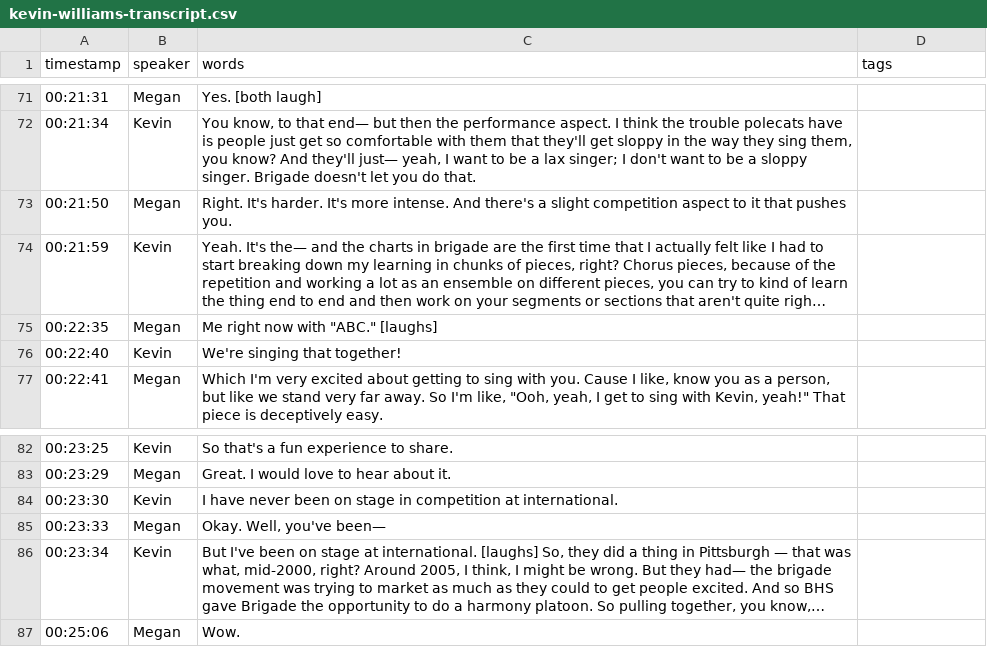
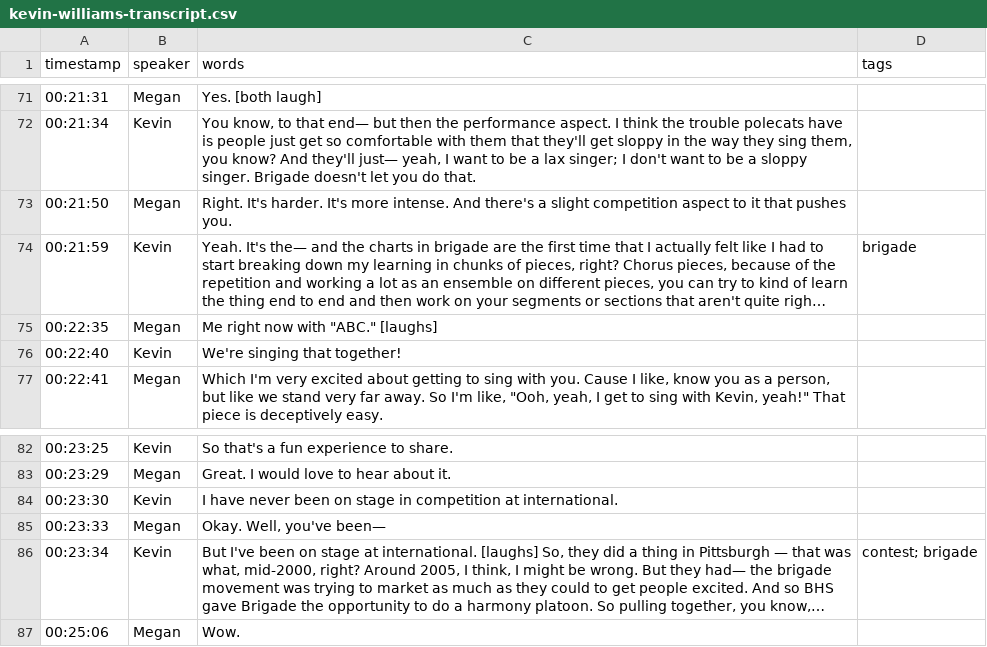
Before and after one commit to everydayharmony/oralhistory, a CSV file: _data/transcripts/kevin-williams-transcript.csv, drawn as a sheet; only a part is shown, gaps mark what is left out; long unchanged cells end in …; the diff covers the shown part only; the diff names each change by its address in the sheet, - before the commit and + after, or states it on an @@ line.

```diff
--- a/_data/transcripts/kevin-williams-transcript.csv
+++ b/_data/transcripts/kevin-williams-transcript.csv
-D74 (tags): (empty)
+D74 (tags): brigade
-D86 (tags): (empty)
+D86 (tags): contest; brigade
```
Also changed, not shown: 23 edited cells elsewhere in this file.
